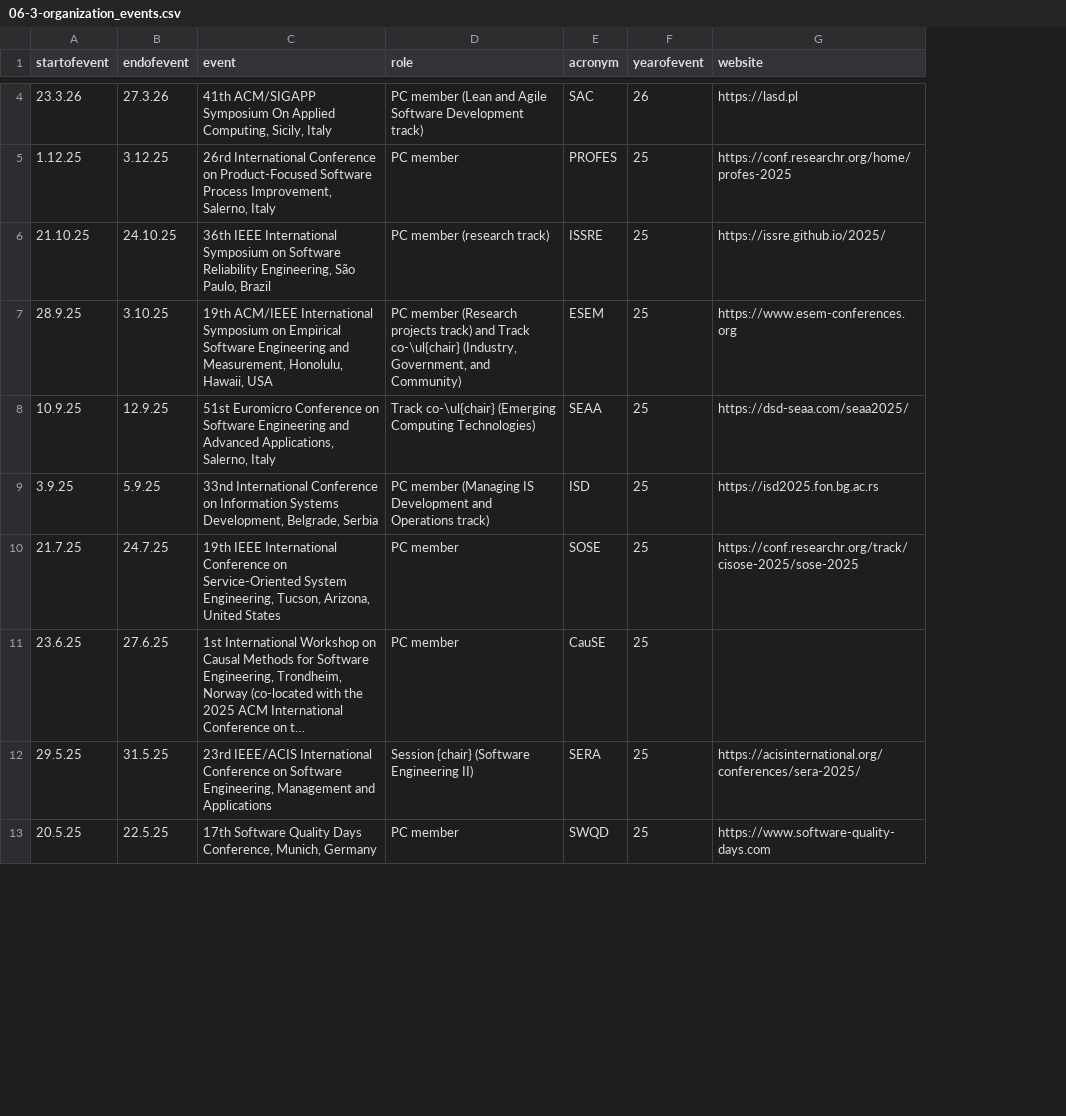
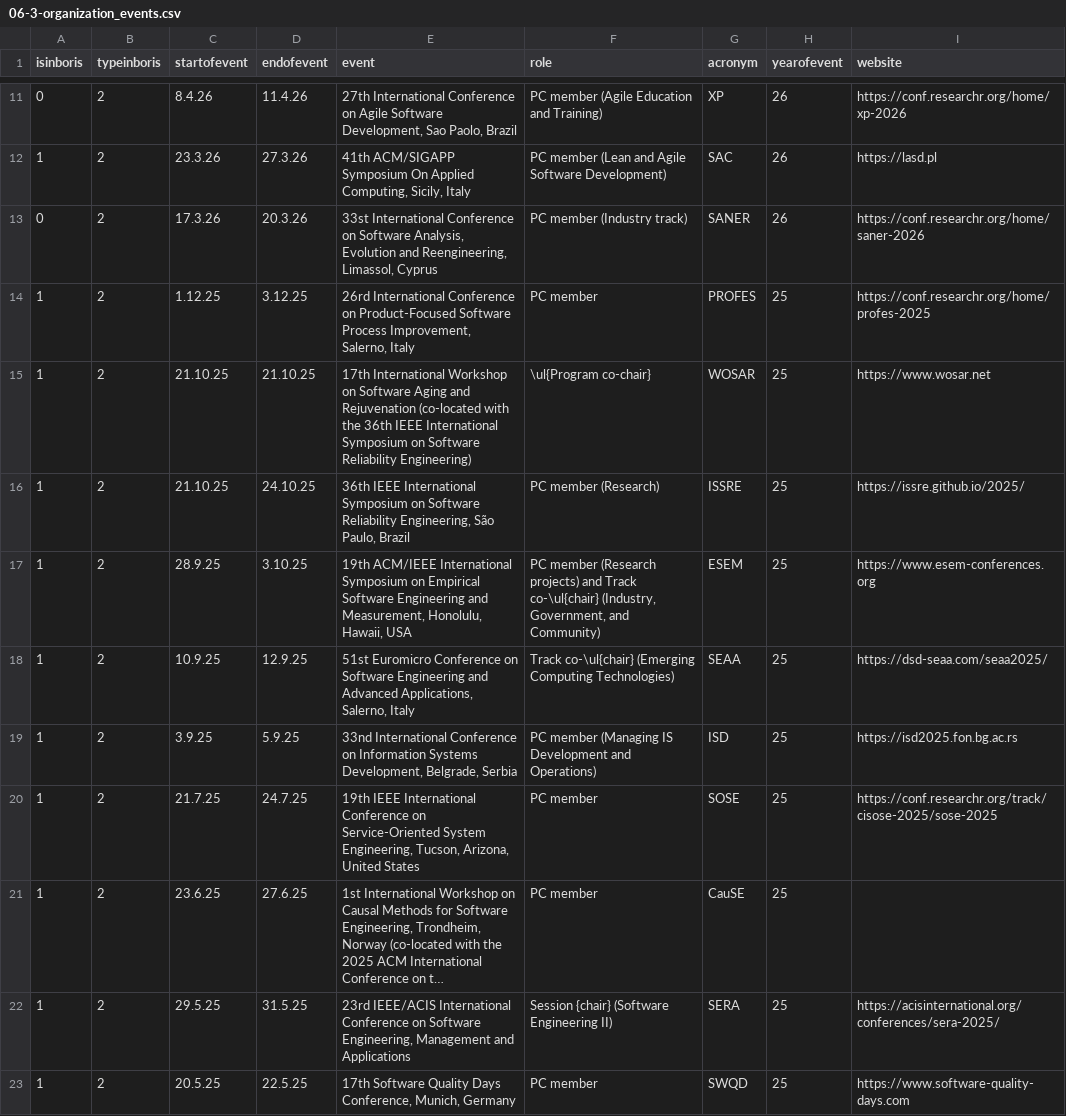
Before and after one commit to ajanes/ajanes.github.io, a CSV file: data/06-3-organization_events.csv, drawn as a sheet; only a part is shown, gaps mark what is left out; long unchanged cells end in …; addresses are those after the commit; the diff covers the shown part only; the diff names each change by its address in the sheet, - before the commit and + after, or states it on an @@ line.

```diff
--- a/data/06-3-organization_events.csv
+++ b/data/06-3-organization_events.csv
+column A (isinboris), row 12: 1; row 14: 1; rows 16-23: all 1
+column B (typeinboris), row 12: 2; row 14: 2; rows 16-23: all 2
+row 11: 0 | 2 | 8.4.26 | 11.4.26 | 27th International Conference on Agile Software Development, Sao Paolo, Brazil | PC member (Agile Education and Training) | XP | 26 | https://conf.researchr.org/home/xp-2026
-F12 (role): …Agile Software Development track)
+F12 (role): …Agile Software Development)
+row 13: 0 | 2 | 17.3.26 | 20.3.26 | 33st International Conference on Software Analysis, Evolution and Reengineering, Limassol, Cyprus | PC member (Industry track) | SANER | 26 | https://conf.researchr.org/home/saner-2026
+row 15: 1 | 2 | 21.10.25 | 21.10.25 | 17th International Workshop on Software Aging and Rejuvenation (co-located with the 36th IEEE International Symposium on Software Reliability Engineering) | \ul{Program co-chair} | WOSAR | 25 | https://www.wosar.net
-F16 (role): PC member (research track)
+F16 (role): PC member (Research)
-F17 (role): …member (Research projects track) and Track…
+F17 (role): …member (Research projects) and Track…
-F19 (role): …Development and Operations track)
+F19 (role): …Development and Operations)
```
Also changed, not shown: 7 added rows and 10 edited cells elsewhere in this file, data/05-1-teaching_experience.csv, data/09-3-publications_conference.csv, 5 other files.
